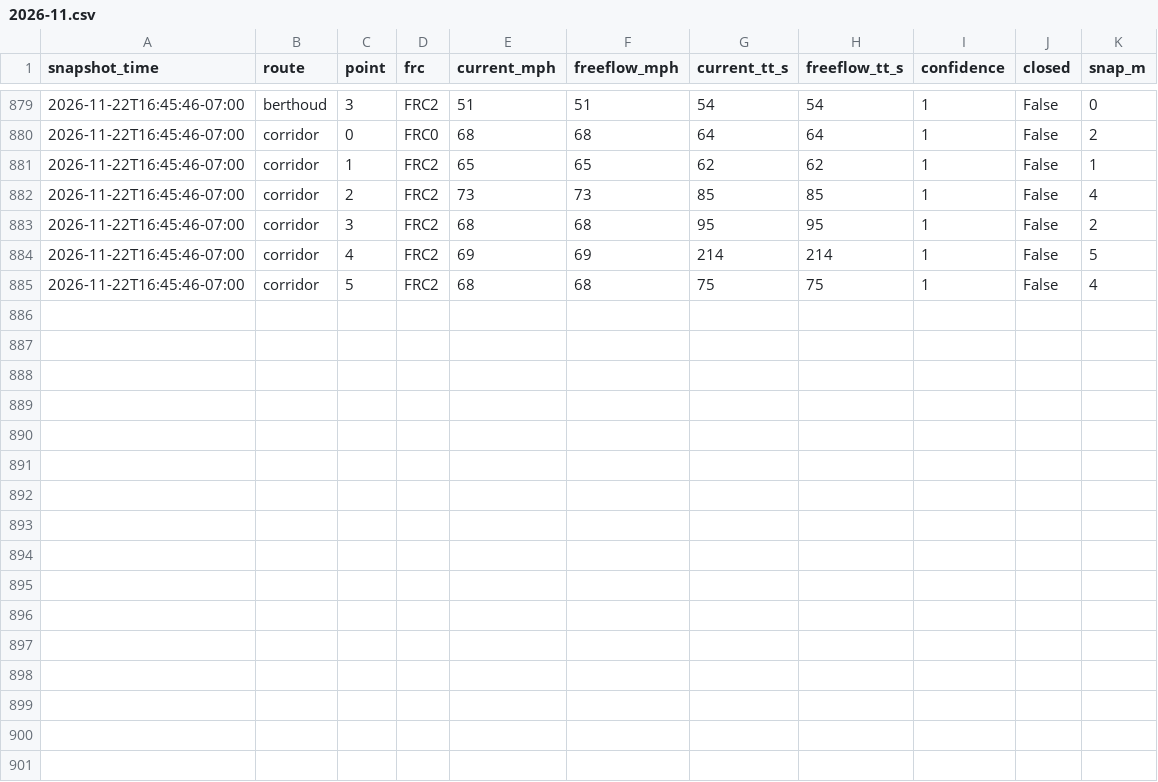
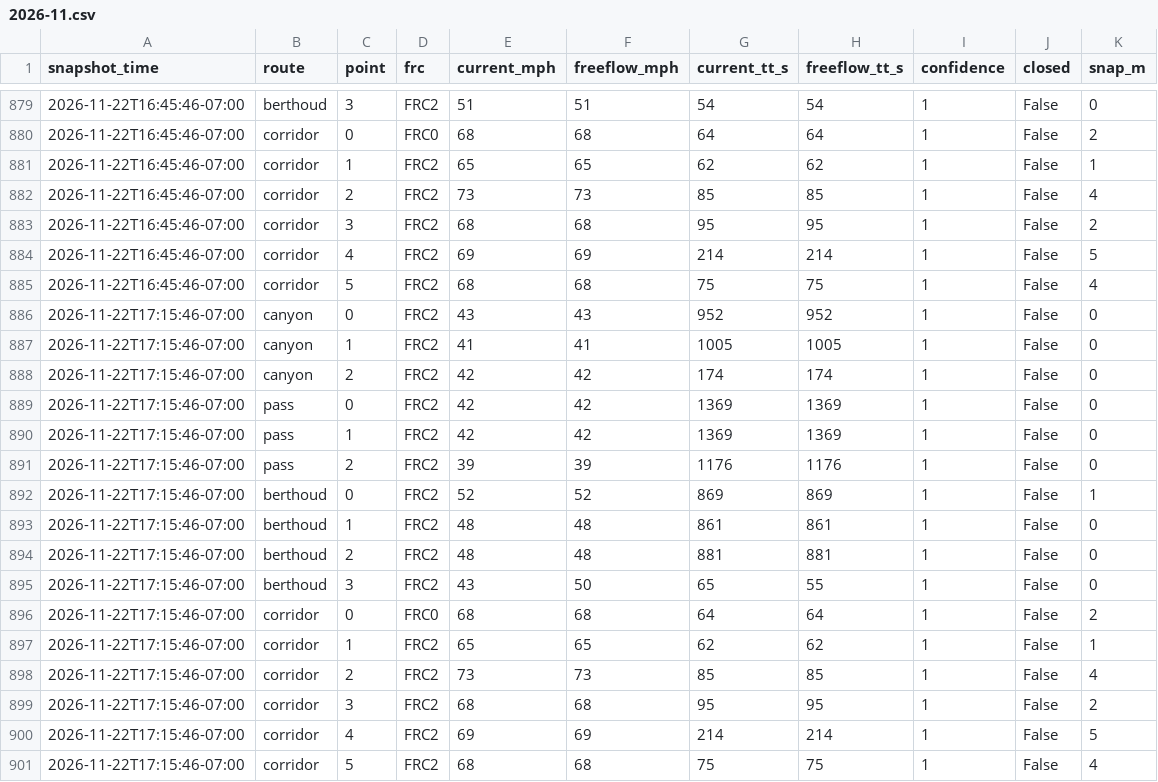
Before and after one commit to i70skibum/ski-logger, a CSV file: data/route_points/2026-11.csv, drawn as a sheet; only a part is shown, gaps mark what is left out.

Commit message:
data 2026-11-23T00:17Z

```diff
--- a/data/route_points/2026-11.csv
+++ b/data/route_points/2026-11.csv
@@ -885 +885,17 @@ snapshot_time,route,point,frc,current_mph,freeflow_mph,current_tt_s,freeflow_tt_
 2026-11-22T16:45:46-07:00,corridor,5,FRC2,68,68,75,75,1,False,4
+2026-11-22T17:15:46-07:00,canyon,0,FRC2,43,43,952,952,1,False,0
+2026-11-22T17:15:46-07:00,canyon,1,FRC2,41,41,1005,1005,1,False,0
+2026-11-22T17:15:46-07:00,canyon,2,FRC2,42,42,174,174,1,False,0
+2026-11-22T17:15:46-07:00,pass,0,FRC2,42,42,1369,1369,1,False,0
+2026-11-22T17:15:46-07:00,pass,1,FRC2,42,42,1369,1369,1,False,0
+2026-11-22T17:15:46-07:00,pass,2,FRC2,39,39,1176,1176,1,False,0
+2026-11-22T17:15:46-07:00,berthoud,0,FRC2,52,52,869,869,1,False,1
+2026-11-22T17:15:46-07:00,berthoud,1,FRC2,48,48,861,861,1,False,0
+2026-11-22T17:15:46-07:00,berthoud,2,FRC2,48,48,881,881,1,False,0
+2026-11-22T17:15:46-07:00,berthoud,3,FRC2,43,50,65,55,1,False,0
+2026-11-22T17:15:46-07:00,corridor,0,FRC0,68,68,64,64,1,False,2
+2026-11-22T17:15:46-07:00,corridor,1,FRC2,65,65,62,62,1,False,1
+2026-11-22T17:15:46-07:00,corridor,2,FRC2,73,73,85,85,1,False,4
+2026-11-22T17:15:46-07:00,corridor,3,FRC2,68,68,95,95,1,False,2
+2026-11-22T17:15:46-07:00,corridor,4,FRC2,69,69,214,214,1,False,5
+2026-11-22T17:15:46-07:00,corridor,5,FRC2,68,68,75,75,1,False,4
```
Also changed, not shown: data/errors/2026-11.csv, data/events/2026-11.csv, 10 other files.
